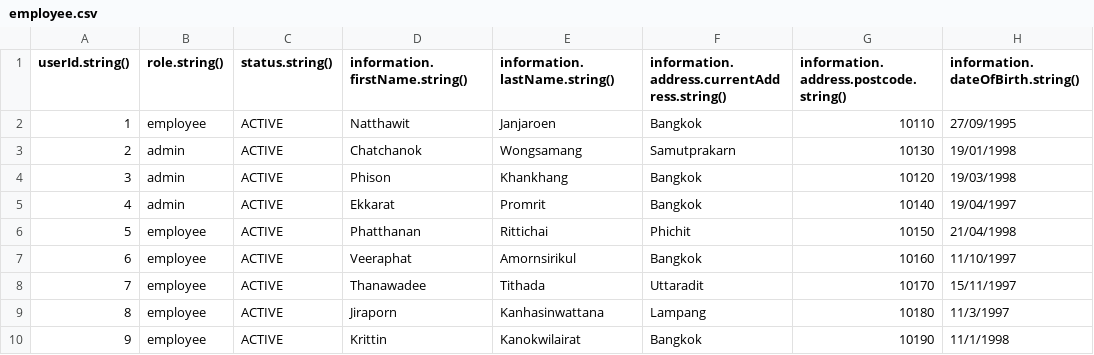
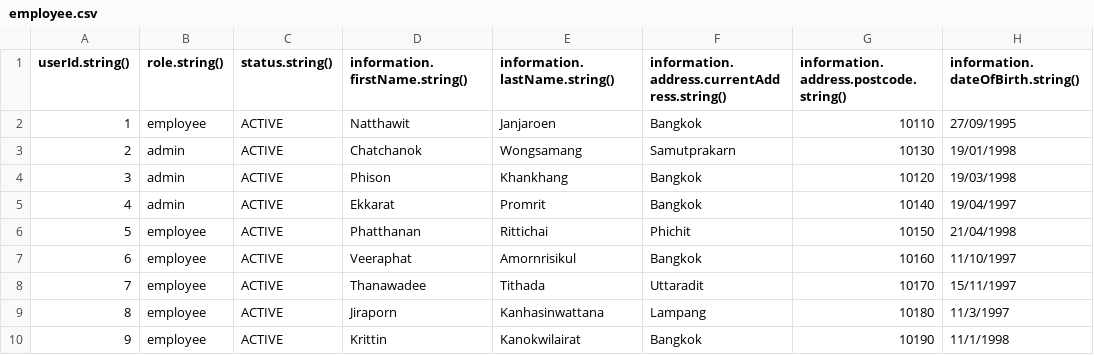
Before and after one commit to krittin1/what-is-good-in-pattaya, a CSV file: postman/employee.csv, drawn as a sheet; only a part is shown; the diff names each change by its address in the sheet, - before the commit and + after, or states it on an @@ line.

```diff
--- a/postman/employee.csv
+++ b/postman/employee.csv
-E7 (information.lastName.string()): Amornsirikul
+E7 (information.lastName.string()): Amornrisikul
```
Also changed, not shown: postman/changeLog.csv.
